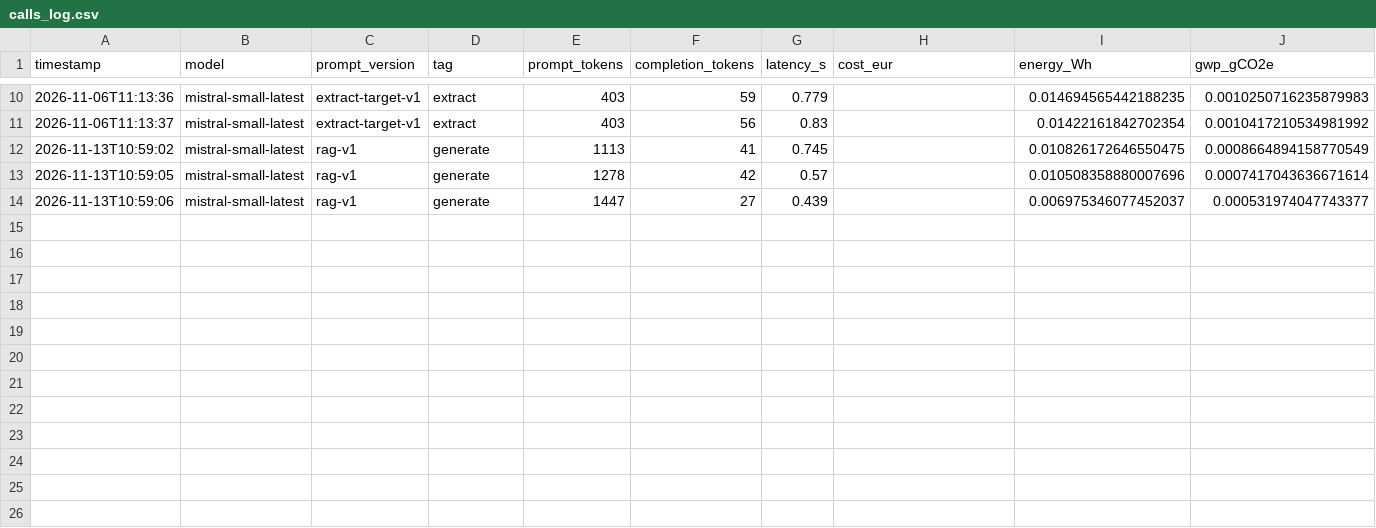
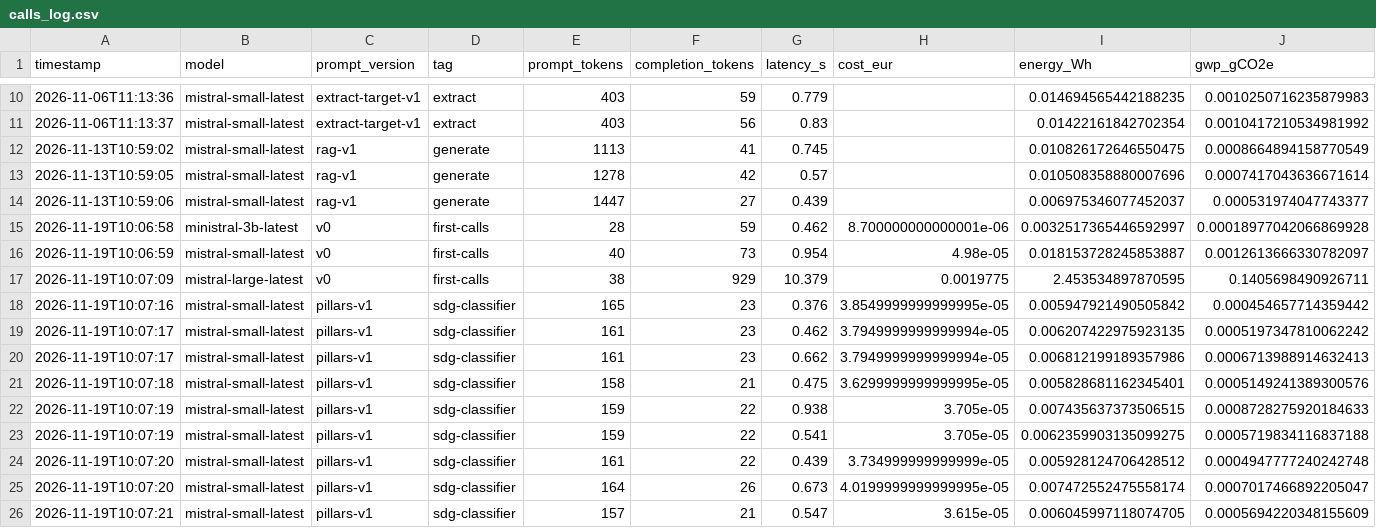
Before and after one commit to Valatras/mistral-sdg-project, a CSV file: Notebooks/LLM_Fundamentals/calls_log.csv, drawn as a sheet; only a part is shown, gaps mark what is left out; rows hold the shown columns only; the diff names each change by its address in the sheet, - before the commit and + after, or states it on an @@ line.

Commit message:
Redo notebook 1

```diff
--- a/Notebooks/LLM_Fundamentals/calls_log.csv
+++ b/Notebooks/LLM_Fundamentals/calls_log.csv
+row 15: 2026-11-19T10:06:58 | ministral-3b-latest | v0 | first-calls | 28 | 59 | 0.462 | 8.700000000000001e-06 | 0.0032517365446592997 | 0.00018977042066869928
+row 16: 2026-11-19T10:06:59 | mistral-small-latest | v0 | first-calls | 40 | 73 | 0.954 | 4.98e-05 | 0.018153728245853887 | 0.0012613666330782097
+row 17: 2026-11-19T10:07:09 | mistral-large-latest | v0 | first-calls | 38 | 929 | 10.379 | 0.0019775 | 2.453534897870595 | 0.1405698490926711
+row 18: 2026-11-19T10:07:16 | mistral-small-latest | pillars-v1 | sdg-classifier | 165 | 23 | 0.376 | 3.8549999999999995e-05 | 0.005947921490505842 | 0.000454657714359442
+row 19: 2026-11-19T10:07:17 | mistral-small-latest | pillars-v1 | sdg-classifier | 161 | 23 | 0.462 | 3.7949999999999994e-05 | 0.006207422975923135 | 0.0005197347810062242
+row 20: 2026-11-19T10:07:17 | mistral-small-latest | pillars-v1 | sdg-classifier | 161 | 23 | 0.662 | 3.7949999999999994e-05 | 0.006812199189357986 | 0.0006713988914632413
+row 21: 2026-11-19T10:07:18 | mistral-small-latest | pillars-v1 | sdg-classifier | 158 | 21 | 0.475 | 3.6299999999999995e-05 | 0.005828681162345401 | 0.0005149241389300576
+row 22: 2026-11-19T10:07:19 | mistral-small-latest | pillars-v1 | sdg-classifier | 159 | 22 | 0.938 | 3.705e-05 | 0.007435637373506515 | 0.0008728275920184633
+row 23: 2026-11-19T10:07:19 | mistral-small-latest | pillars-v1 | sdg-classifier | 159 | 22 | 0.541 | 3.705e-05 | 0.0062359903135099275 | 0.0005719834116837188
+row 24: 2026-11-19T10:07:20 | mistral-small-latest | pillars-v1 | sdg-classifier | 161 | 22 | 0.439 | 3.734999999999999e-05 | 0.005928124706428512 | 0.0004947777240242748
+row 25: 2026-11-19T10:07:20 | mistral-small-latest | pillars-v1 | sdg-classifier | 164 | 26 | 0.673 | 4.0199999999999995e-05 | 0.007472552475558174 | 0.0007017466892205047
+row 26: 2026-11-19T10:07:21 | mistral-small-latest | pillars-v1 | sdg-classifier | 157 | 21 | 0.547 | 3.615e-05 | 0.006045997118074705 | 0.0005694220348155609
```
Also changed, not shown: 3 other files.
